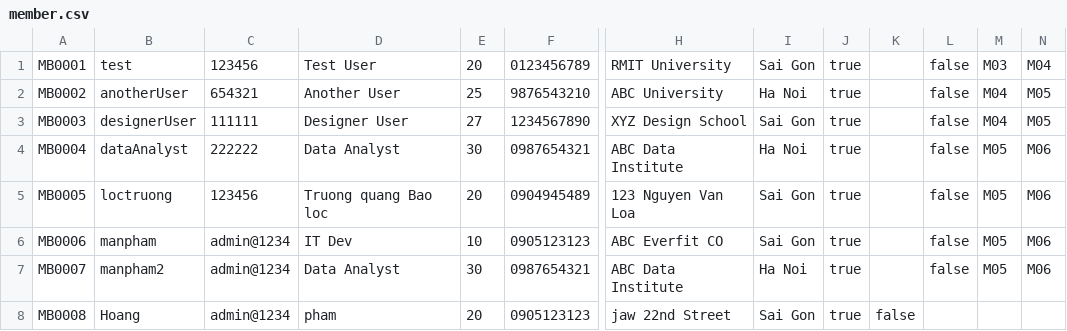
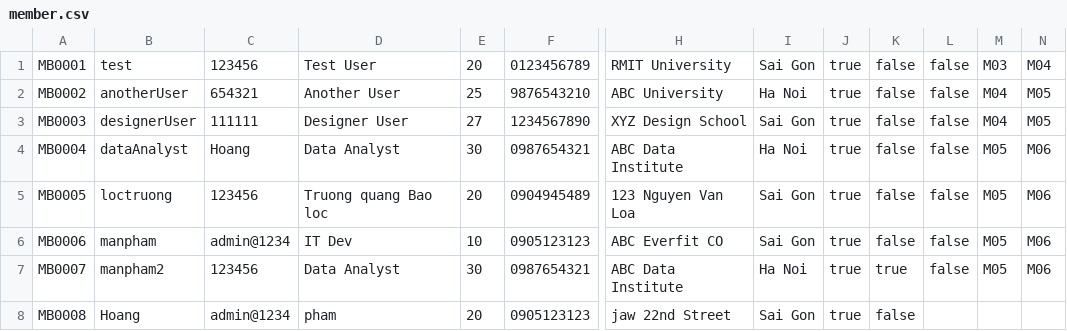
Before and after one commit to tom474/time_bank_system, a CSV file: data/member.csv, drawn as a sheet; only a part is shown, gaps mark what is left out; the diff names each change by its address in the sheet, - before the commit and + after, or states it on an @@ line.

```diff
--- a/data/member.csv
+++ b/data/member.csv
-K1:K6: (empty)
+K1:K6: false
-C4: 222222
+C4: Hoang
-C7: admin@1234
+C7: 123456
-K7: (empty)
+K7: true
```
Also changed, not shown: 11 other files.
